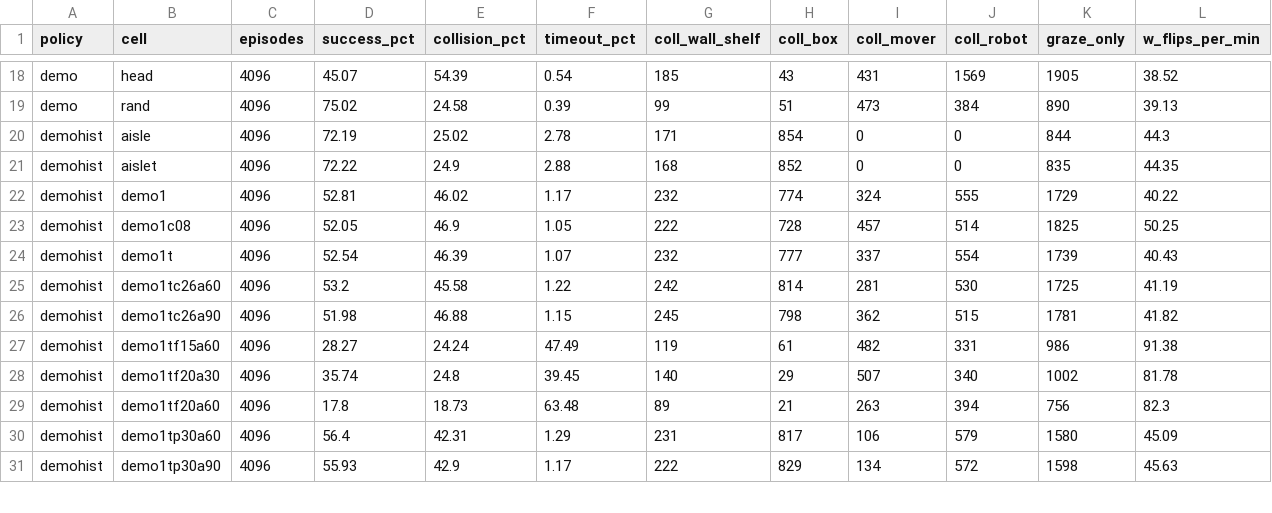
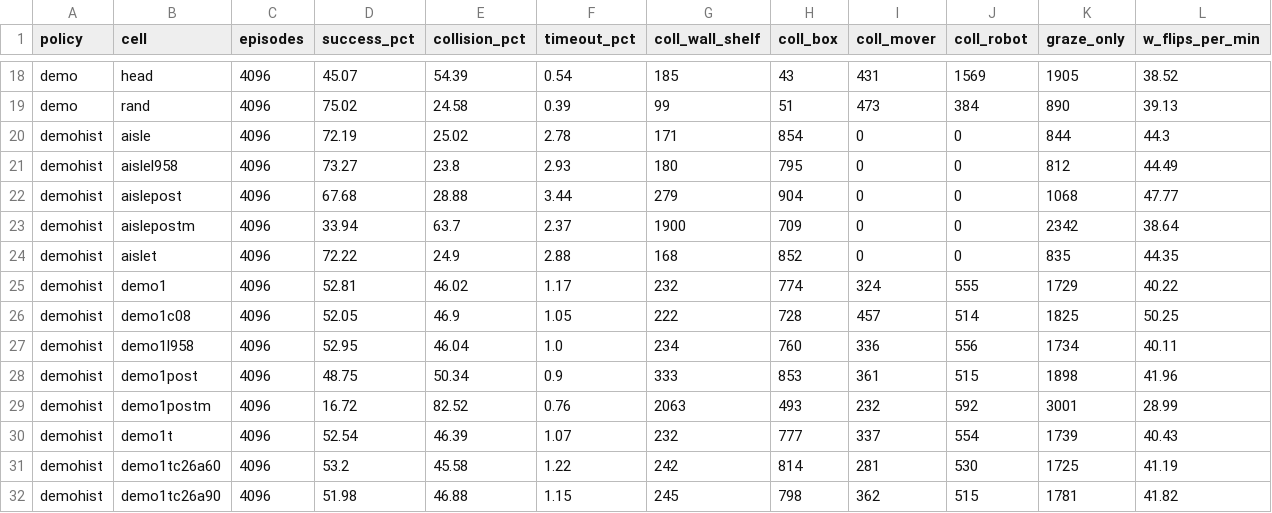
Before and after one commit to PJW-1/roscamp-pode-drive, a CSV file: docs/rl_tracks_2026-11-26/results/cells.csv, drawn as a sheet; only a part is shown, gaps mark what is left out; the shorter side is filled out with more unchanged rows; rows hold the shown columns only; the diff names each change by its address in the sheet, - before the commit and + after, or states it on an @@ line.

```diff
--- a/docs/rl_tracks_2026-11-26/results/cells.csv
+++ b/docs/rl_tracks_2026-11-26/results/cells.csv
+row 21: demohist | aislel958 | 4096 | 73.27 | 23.8 | 2.93 | 180 | 795 | 0 | 0 | 812 | 44.49
+row 22: demohist | aislepost | 4096 | 67.68 | 28.88 | 3.44 | 279 | 904 | 0 | 0 | 1068 | 47.77
+row 23: demohist | aislepostm | 4096 | 33.94 | 63.7 | 2.37 | 1900 | 709 | 0 | 0 | 2342 | 38.64
+row 27: demohist | demo1l958 | 4096 | 52.95 | 46.04 | 1.0 | 234 | 760 | 336 | 556 | 1734 | 40.11
+row 28: demohist | demo1post | 4096 | 48.75 | 50.34 | 0.9 | 333 | 853 | 361 | 515 | 1898 | 41.96
+row 29: demohist | demo1postm | 4096 | 16.72 | 82.52 | 0.76 | 2063 | 493 | 232 | 592 | 3001 | 28.99
```
Also changed, not shown: docs/rl_tracks_2026-11-26/results/crossing.csv, docs/rl_tracks_2026-11-26/results/gap.csv, 5 other files.
